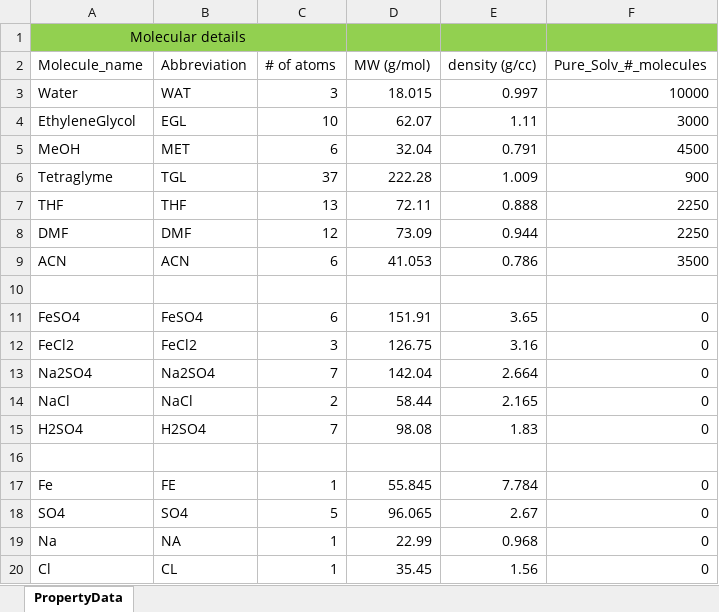
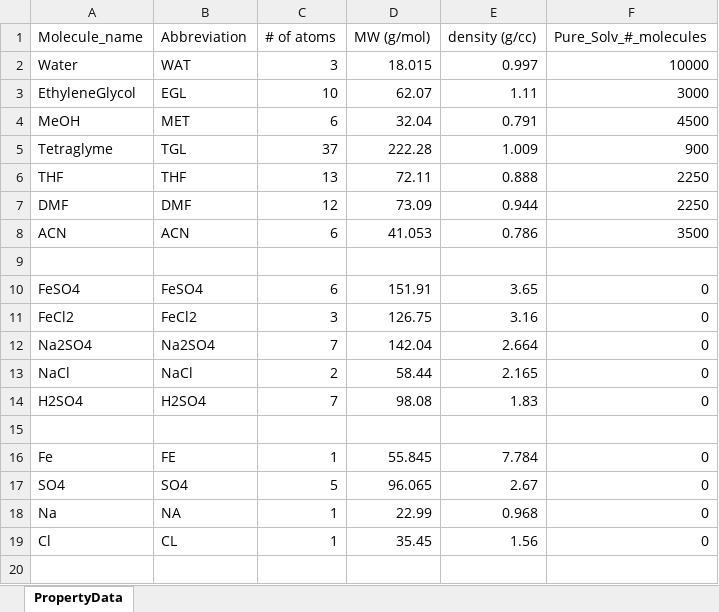
Before and after one commit to vaidyanathanms/MixedSolvents, an Excel workbook: all_props.xlsx, sheet PropertyData, drawn as a sheet; values as stored, in another font and other column widths than the file's, no borders; the diff names each change by its address in the sheet, - before the commit and + after, or states it on an @@ line.

Commit message:
document which details all the solvent/electrolyte properties

```diff
--- a/all_props.xlsx (sheet PropertyData)
+++ b/all_props.xlsx (sheet PropertyData)
-row 1: Molecular details
```
